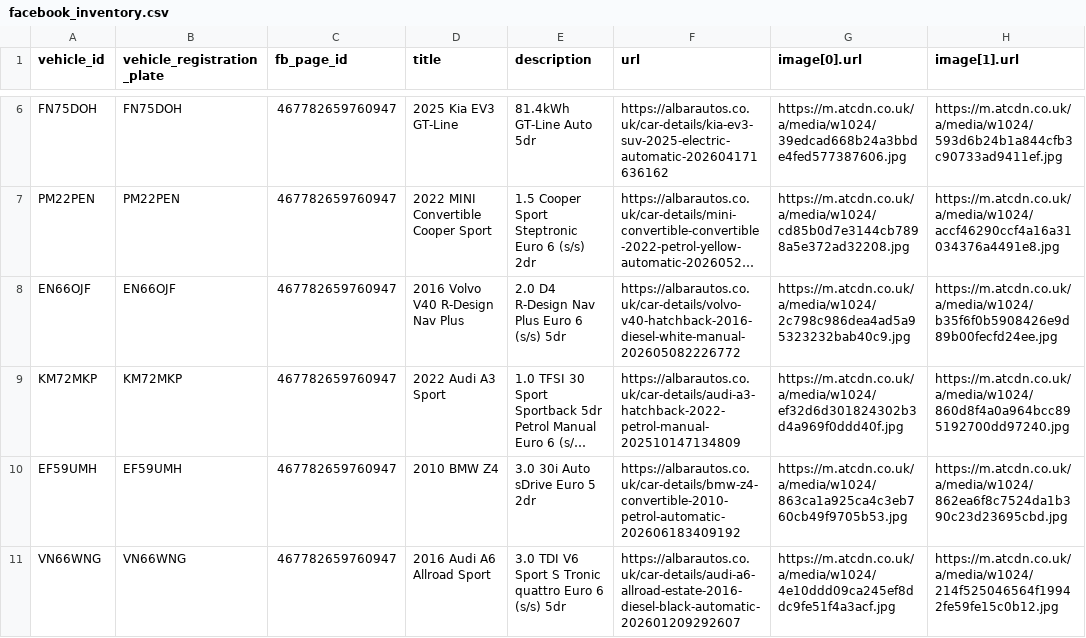
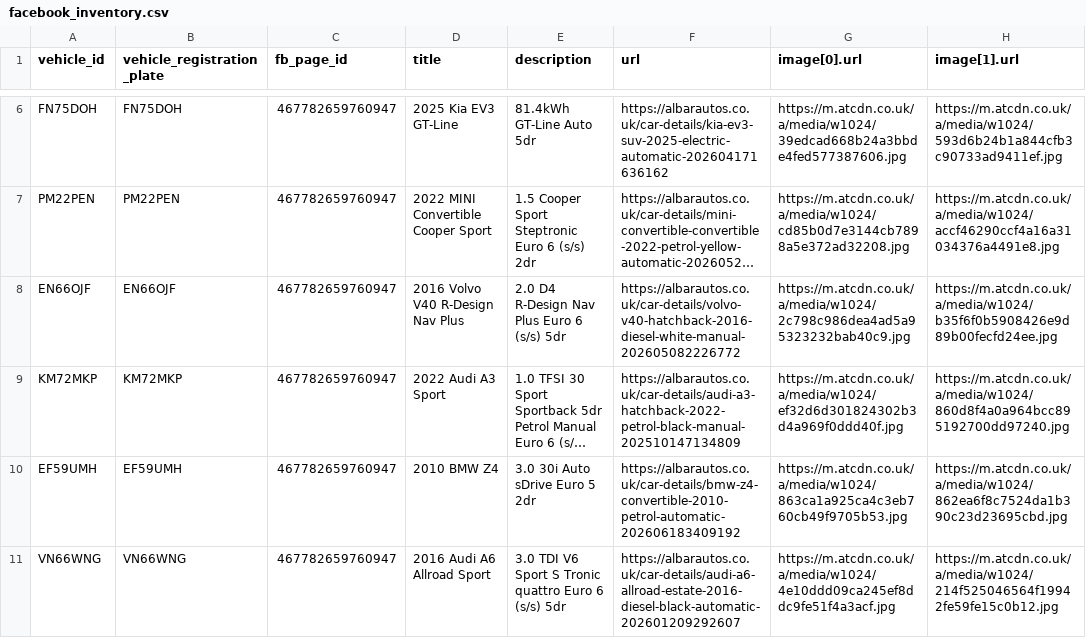
Before and after one commit to oli-a11y/albar-meta-feed, a CSV file: facebook_inventory.csv, drawn as a sheet; only a part is shown, gaps mark what is left out; long unchanged cells end in …; the diff names each change by its address in the sheet, - before the commit and + after, or states it on an @@ line.

```diff
--- a/facebook_inventory.csv
+++ b/facebook_inventory.csv
-F9 (url): https://albarautos.co.uk/car-details/audi-a3-hatchback-2022-petrol-manual-202510147134809
+F9 (url): https://albarautos.co.uk/car-details/audi-a3-hatchback-2022-petrol-black-manual-202510147134809
```
